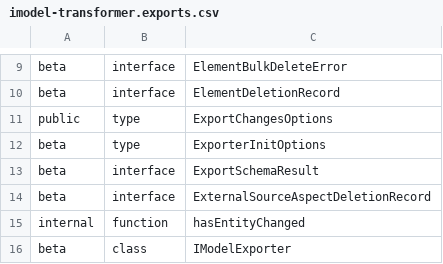
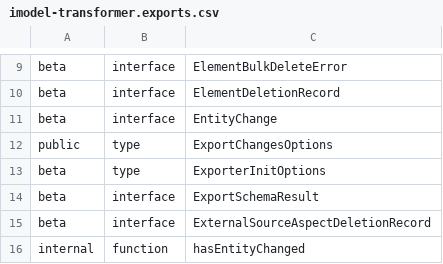
Before and after one commit to iTwin/imodel-transformer, a CSV file: common/api/summary/imodel-transformer.exports.csv, drawn as a sheet; only a part is shown, gaps mark what is left out; the shorter side is filled out with more unchanged rows.

Commit message:
Address #421 review findings and support partial scan fallback
- Let scanChanges overrides share changedInstanceIds with super.scanChanges
  and add ChangedInstanceIds.addEntityChange for non-changeset sources.
- Remove addAspectOwnerElementIds and the redundant canRemapDeletions check.
- Skip deletion records on the exporter-only scan path.
- Document the scan result contract and fix doc inaccuracies.
- Cover per-range batches, partial fallback, supplied changedInstanceIds,
  and scanner classification branches.

```diff
--- a/common/api/summary/imodel-transformer.exports.csv
+++ b/common/api/summary/imodel-transformer.exports.csv
@@ -10,2 +10,3 @@ beta;interface;ElementBulkDeleteError
 beta;interface;ElementDeletionRecord
+beta;interface;EntityChange
 public;type;ExportChangesOptions
```
Also changed, not shown: 9 other files.
